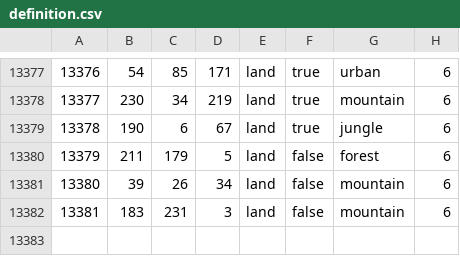
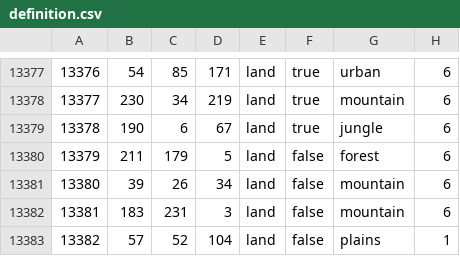
Before and after one commit to nickadminroot/BigLeninHistMod, a CSV file: BigLeninHistMod/map/definition.csv, drawn as a sheet; only a part is shown, gaps mark what is left out.

```diff
--- a/BigLeninHistMod/map/definition.csv
+++ b/BigLeninHistMod/map/definition.csv
@@ -13382 +13382,2 @@
 13381;183;231;3;land;false;mountain;6
+13382;57;52;104;land;false;plains;1
```
Also changed, not shown: 7 other files.
